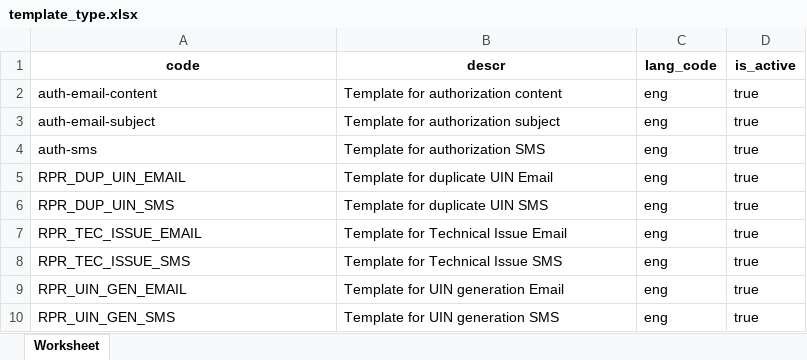
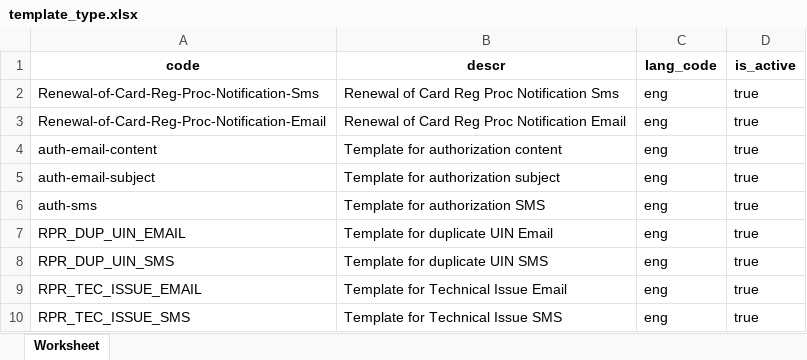
Before and after one commit to tf-nira/mosip-data_bkp, an Excel workbook: mosip_master/xlsx/template_type.xlsx, sheet Worksheet, drawn as a sheet; only a part is shown; the shorter side is filled out with more unchanged rows; values as stored, in another font and other column widths than the file's, no borders; the diff names each change by its address in the sheet, - before the commit and + after, or states it on an @@ line.

Commit message:
Updated renewal template type for SMS and email

```diff
--- a/mosip_master/xlsx/template_type.xlsx (sheet Worksheet)
+++ b/mosip_master/xlsx/template_type.xlsx (sheet Worksheet)
+row 2: Renewal-of-Card-Reg-Proc-Notification-Sms | Renewal of Card Reg Proc Notification Sms | eng | true
+row 3: Renewal-of-Card-Reg-Proc-Notification-Email | Renewal of Card Reg Proc Notification Email | eng | true
```
